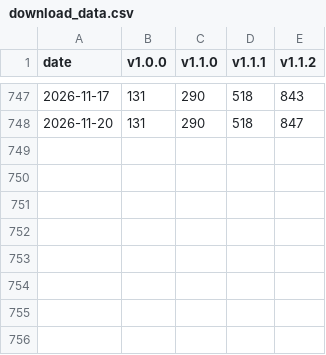
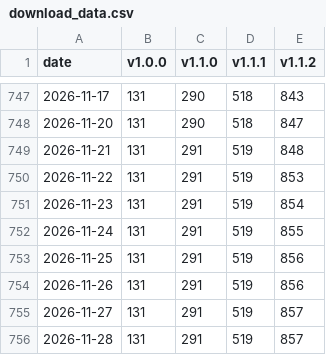
Before and after one commit to MavikBow/DoBetterConfig, a CSV file: download_data.csv, drawn as a sheet; only a part is shown, gaps mark what is left out; the diff names each change by its address in the sheet, - before the commit and + after, or states it on an @@ line.

```diff
--- a/download_data.csv
+++ b/download_data.csv
+row 749: 2026-11-21 | 131 | 291 | 519 | 848
+row 750: 2026-11-22 | 131 | 291 | 519 | 853
+row 751: 2026-11-23 | 131 | 291 | 519 | 854
+row 752: 2026-11-24 | 131 | 291 | 519 | 855
+row 753: 2026-11-25 | 131 | 291 | 519 | 856
+row 754: 2026-11-26 | 131 | 291 | 519 | 856
+row 755: 2026-11-27 | 131 | 291 | 519 | 857
+row 756: 2026-11-28 | 131 | 291 | 519 | 857
```
